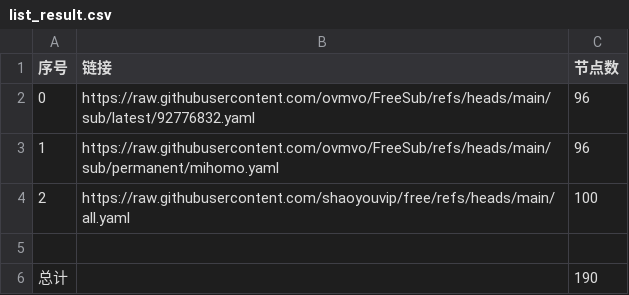
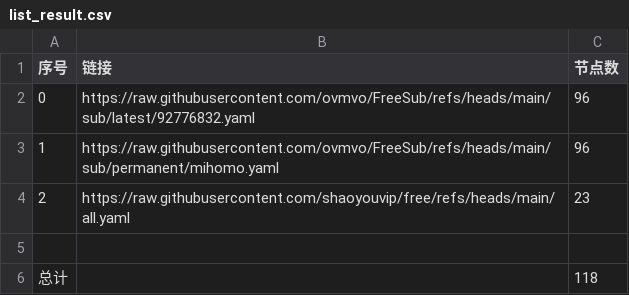
Before and after one commit to cjchxgxhc/NoMoreWalls, a CSV file: list_result.csv, drawn as a sheet.

```diff
--- a/list_result.csv
+++ b/list_result.csv
@@ -3,4 +3,4 @@
 1,https://raw.githubusercontent.com/ovmvo/FreeSub/refs/heads/main/sub/permanent/mihomo.yaml,96
-2,https://raw.githubusercontent.com/shaoyouvip/free/refs/heads/main/all.yaml,100
+2,https://raw.githubusercontent.com/shaoyouvip/free/refs/heads/main/all.yaml,23
 
-总计,,190
+总计,,118
```
Also changed, not shown: 23 other files.
